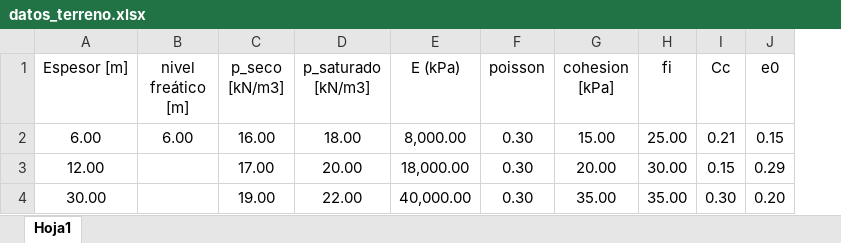
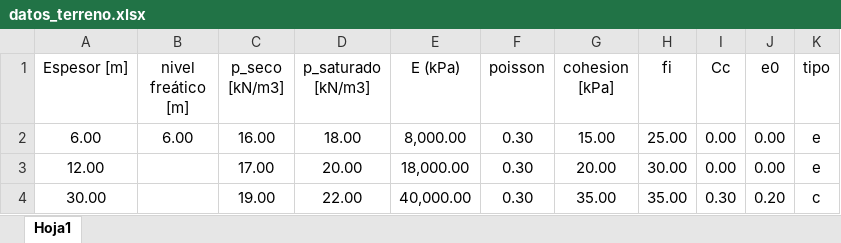
Before and after one commit to me1lopig/Tensiones_Terraplen_final, an Excel workbook: datos_terreno.xlsx, sheet Hoja1, drawn as a sheet; values as stored, in another font and other column widths than the file's, no borders; the diff names each change by its address in the sheet, - before the commit and + after, or states it on an @@ line.

```diff
--- a/datos_terreno.xlsx (sheet Hoja1)
+++ b/datos_terreno.xlsx (sheet Hoja1)
+column K (tipo), rows 2-4: e | e | c
-I2 (Cc): 0.21
+I2 (Cc): 0.00
-J2 (e0): 0.15
+J2 (e0): 0.00
-I3 (Cc): 0.15
+I3 (Cc): 0.00
-J3 (e0): 0.29
+J3 (e0): 0.00
```
Also changed, not shown: 2 other files.
